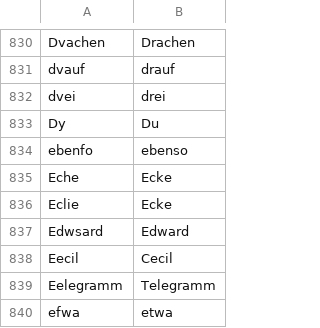
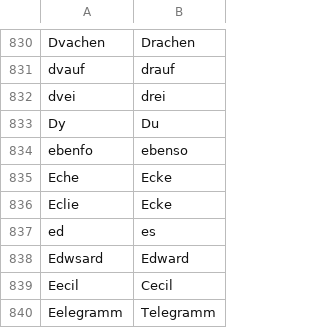
Before and after one commit to cradloff/ebooks, a CSV file: Harald Harst/rechtschreibung.csv, drawn as a sheet; only a part is shown, gaps mark what is left out; the shorter side is filled out with more unchanged rows.

```diff
--- a/Harald Harst/rechtschreibung.csv
+++ b/Harald Harst/rechtschreibung.csv
@@ -843,2 +843,3 @@ Eche	Ecke
 Eclie	Ecke
+ed	es
 Edwsard	Edward
```
Also changed, not shown: 6 other files.
